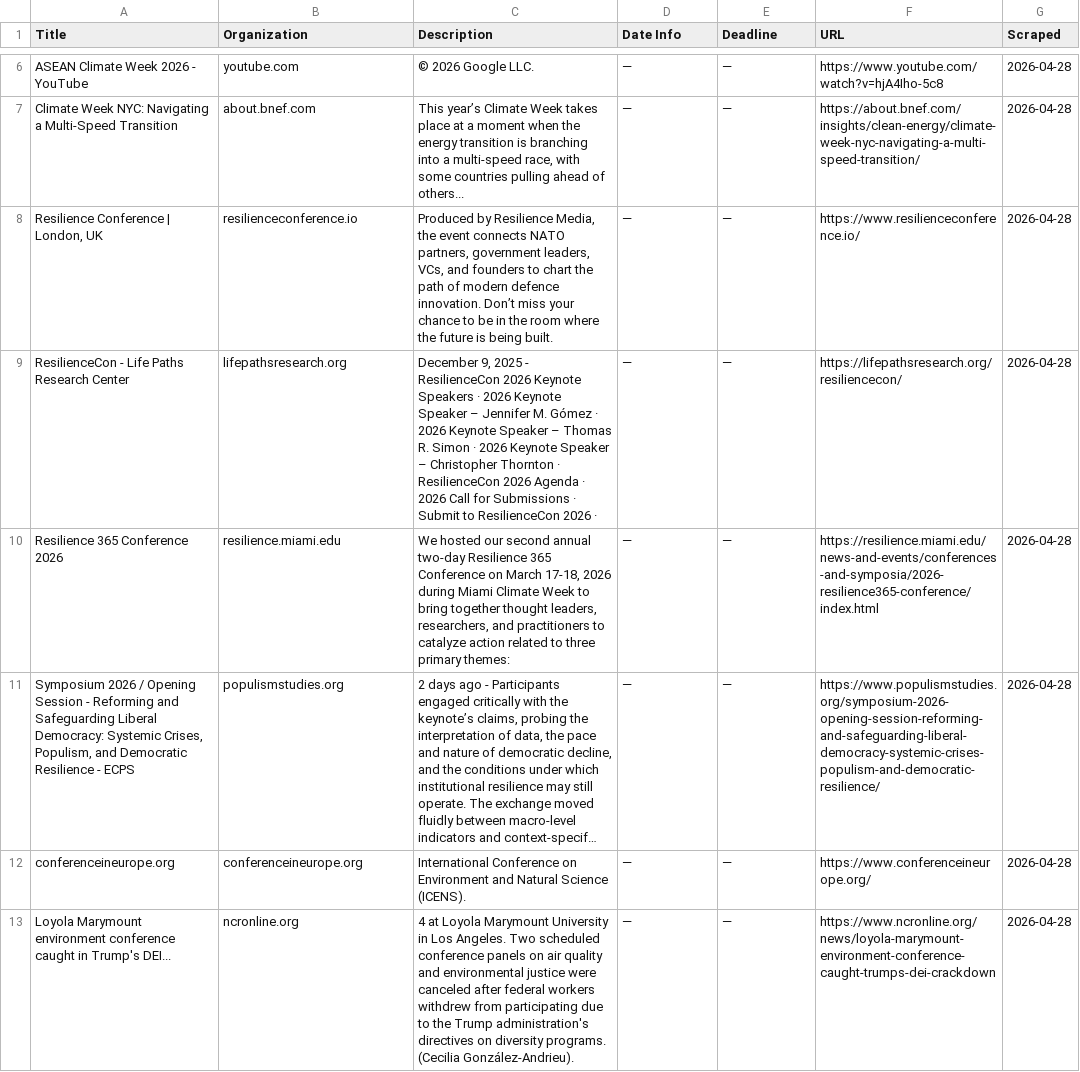
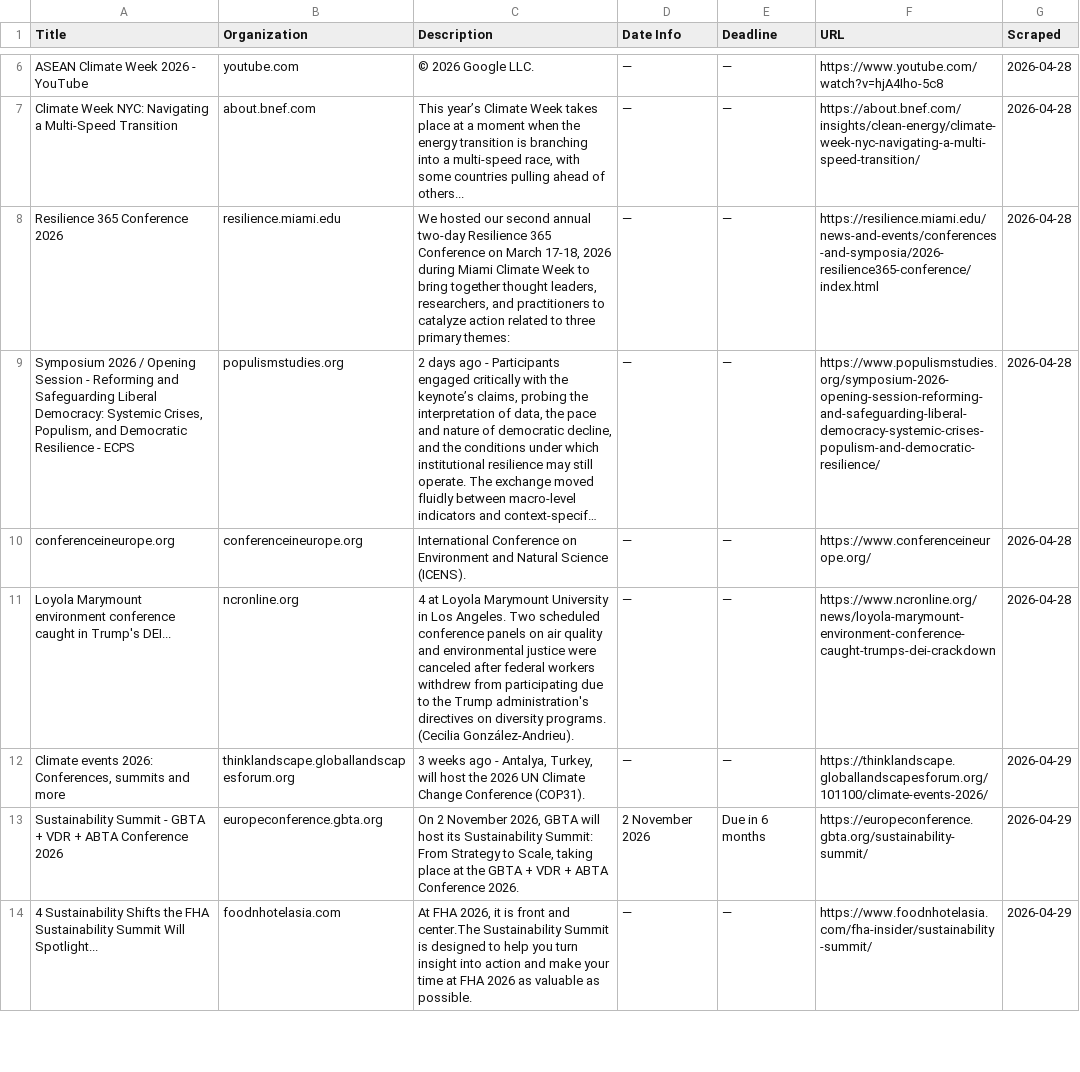
Before and after one commit to columbia-consulting/climate-cardinals-newsletter, a CSV file: weekly_data/events.csv, drawn as a sheet; only a part is shown, gaps mark what is left out; long unchanged cells end in …; removed rows and columns are numbered as before the commit, all else as after; the diff covers the shown part only; the diff names each change by its address in the sheet, - before the commit and + after, or states it on an @@ line.

```diff
--- a/weekly_data/events.csv
+++ b/weekly_data/events.csv
-row 8: Resilience Conference | London, UK | resilienceconference.io | Produced by Resilience Media, the event connects NATO partners, government leaders, VCs, and founders to chart the path of modern defence innovation. Don’t miss your chance to be in the room where the future is being built. | — | — | https://www.resilienceconference.io/ | 2026-04-28
-row 9: ResilienceCon - Life Paths Research Center | lifepathsresearch.org | December 9, 2025 - ResilienceCon 2026 Keynote Speakers · 2026 Keynote Speaker – Jennifer M. Gómez · 2026 Keynote Speaker – Thomas R. Simon · 2026 Keynote Speaker – Christopher Thornton · ResilienceCon 2026 Agenda · 2026 Call for Submissions · Submit to ResilienceCon 2026 · | — | — | https://lifepathsresearch.org/resiliencecon/ | 2026-04-28
+row 12: Climate events 2026: Conferences, summits and more | thinklandscape.globallandscapesforum.org | 3 weeks ago - Antalya, Turkey, will host the 2026 UN Climate Change Conference (COP31). | — | — | https://thinklandscape.globallandscapesforum.org/101100/climate-events-2026/ | 2026-04-29
+row 13: Sustainability Summit - GBTA + VDR + ABTA Conference 2026 | europeconference.gbta.org | On 2 November 2026, GBTA will host its Sustainability Summit: From Strategy to Scale, taking place at the GBTA + VDR + ABTA Conference 2026. | 2 November 2026 | Due in 6 months | https://europeconference.gbta.org/sustainability-summit/ | 2026-04-29
+row 14: 4 Sustainability Shifts the FHA Sustainability Summit Will Spotlight... | foodnhotelasia.com | At FHA 2026, it is front and center.The Sustainability Summit is designed to help you turn insight into action and make your time at FHA 2026 as valuable as possible. | — | — | https://www.foodnhotelasia.com/fha-insider/sustainability-summit/ | 2026-04-29
```
Also changed, not shown: 7 added rows and 1 edited cell elsewhere in this file, weekly_data/csr_reports.csv, weekly_data/experts.csv, 2 other files.
